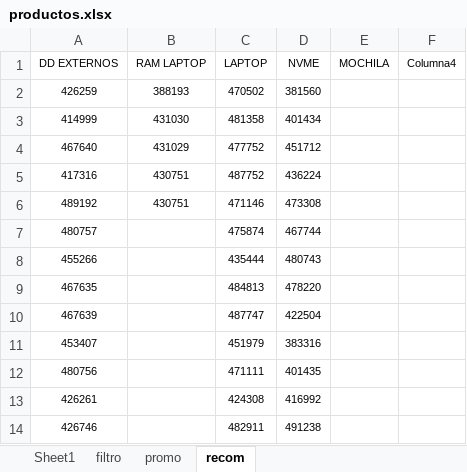
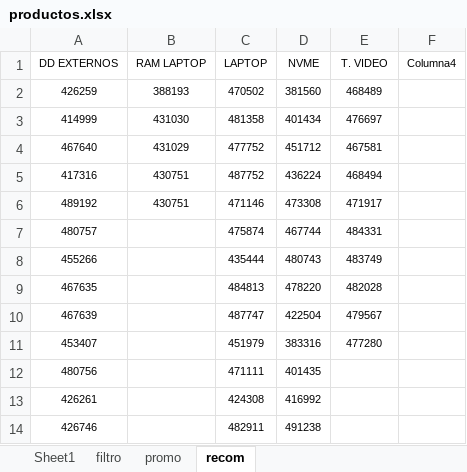
Before and after one commit to scperu/store, an Excel workbook: productos.xlsx, sheet recom, drawn as a sheet; only a part is shown; values as stored, in another font and other column widths than the file's, no borders; table styles not drawn; the diff names each change by its address in the sheet, - before the commit and + after, or states it on an @@ line.

```diff
--- a/productos.xlsx (sheet recom)
+++ b/productos.xlsx (sheet recom)
-E1: MOCHILA
+E1: T. VIDEO
-E2 (T. VIDEO): (empty)
+E2 (T. VIDEO): 468489
-E3 (T. VIDEO): (empty)
+E3 (T. VIDEO): 476697
-E4 (T. VIDEO): (empty)
+E4 (T. VIDEO): 467581
-E5 (T. VIDEO): (empty)
+E5 (T. VIDEO): 468494
-E6 (T. VIDEO): (empty)
+E6 (T. VIDEO): 471917
-E7 (T. VIDEO): (empty)
+E7 (T. VIDEO): 484331
-E8 (T. VIDEO): (empty)
+E8 (T. VIDEO): 483749
-E9 (T. VIDEO): (empty)
+E9 (T. VIDEO): 482028
-E10 (T. VIDEO): (empty)
+E10 (T. VIDEO): 479567
-E11 (T. VIDEO): (empty)
+E11 (T. VIDEO): 477280
```
Also changed, not shown: sheet filtro.
